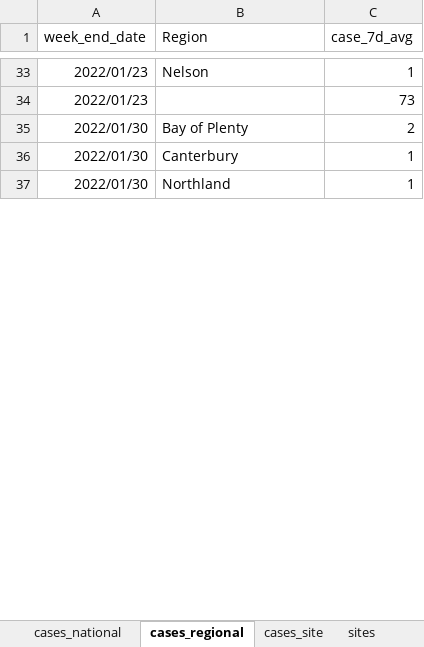
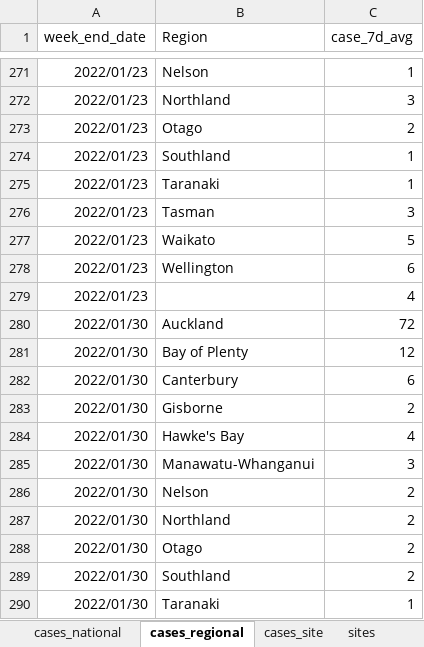
Before and after one commit to ESR-NZ/covid_in_wastewater, an Excel workbook: data/sars_cov2_wastewater_aotearoa.xlsx, sheet cases_regional, drawn as a sheet; only a part is shown, gaps mark what is left out; values as stored, in another font and other column widths than the file's, no borders; table styles not drawn; addresses are those after the commit; the diff covers the shown part only; the diff names each change by its address in the sheet, - before the commit and + after, or states it on an @@ line.

```diff
--- a/data/sars_cov2_wastewater_aotearoa.xlsx (sheet cases_regional)
+++ b/data/sars_cov2_wastewater_aotearoa.xlsx (sheet cases_regional)
+row 272: 2022/01/23 | Northland | 3
+row 273: 2022/01/23 | Otago | 2
+row 274: 2022/01/23 | Southland | 1
+row 275: 2022/01/23 | Taranaki | 1
+row 276: 2022/01/23 | Tasman | 3
+row 277: 2022/01/23 | Waikato | 5
+row 278: 2022/01/23 | Wellington | 6
-C279 (case_7d_avg): 73
+C279 (case_7d_avg): 4
+row 280: 2022/01/30 | Auckland | 72
-C281 (case_7d_avg): 2
+C281 (case_7d_avg): 12
-C282 (case_7d_avg): 1
+C282 (case_7d_avg): 6
+row 283: 2022/01/30 | Gisborne | 2
+row 284: 2022/01/30 | Hawke's Bay | 4
+row 285: 2022/01/30 | Manawatu-Whanganui | 3
+row 286: 2022/01/30 | Nelson | 2
+row 287: 2022/01/30 | Northland | 2
+row 288: 2022/01/30 | Otago | 2
+row 289: 2022/01/30 | Southland | 2
-B290 (Region): Northland
+B290 (Region): Taranaki
```
Also changed, not shown: other rows of this sheet, sheet cases_site, sheet ww_data_all, sheet ww_site, sheet ww_regional, sheet ww_national, sheet cases_national, 1 more sheet, 8 other files.
